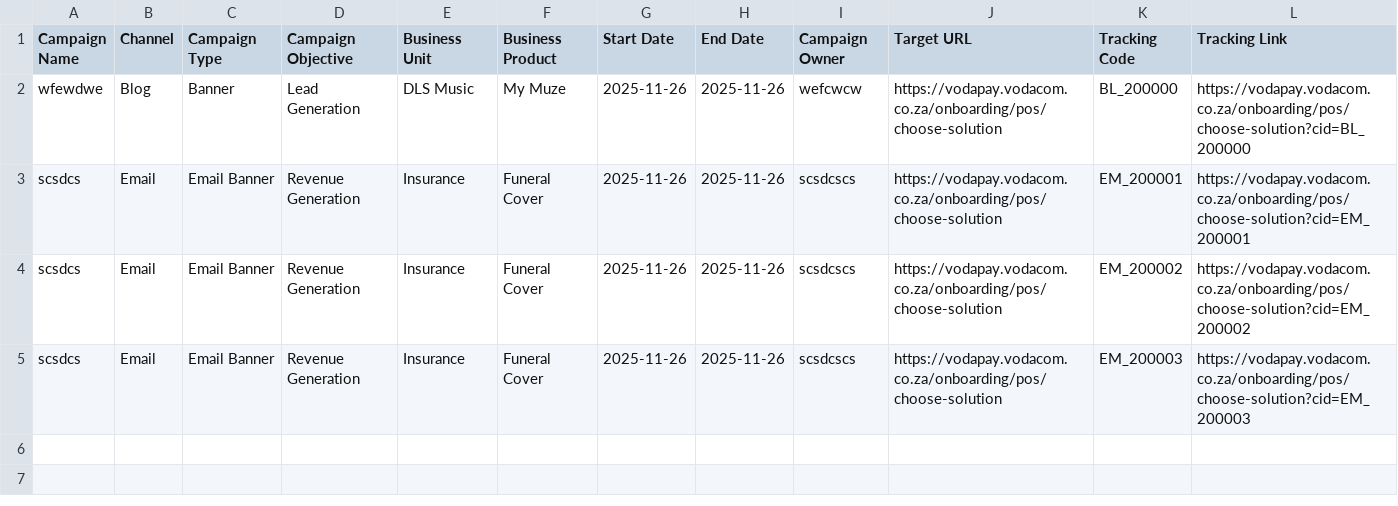
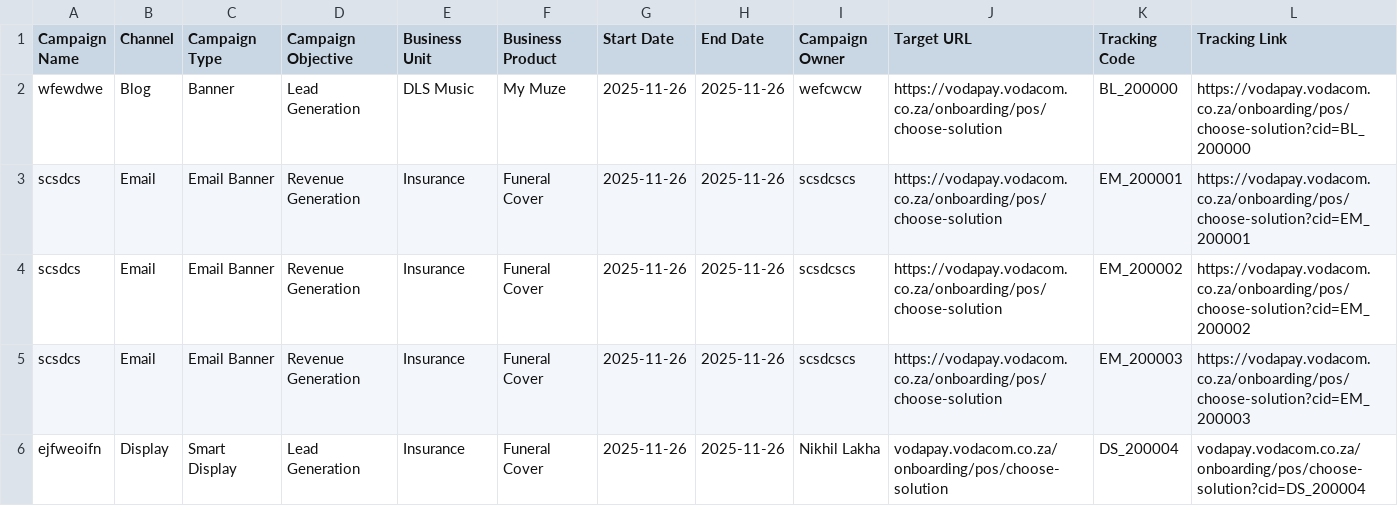
Before and after one commit to Nikhil-Lakha/cidTracker, a CSV file: cid_trackers.csv, drawn as a sheet; the diff names each change by its address in the sheet, - before the commit and + after, or states it on an @@ line.

Commit message:
Update trackers – DS_200004

```diff
--- a/cid_trackers.csv
+++ b/cid_trackers.csv
+row 6: ejfweoifn | Display | Smart Display | Lead Generation | Insurance | Funeral Cover | 2025-11-26 | 2025-11-26 | Nikhil Lakha | vodapay.vodacom.co.za/onboarding/pos/choose-solution | DS_200004 | vodapay.vodacom.co.za/onboarding/pos/choose-solution?cid=DS_200004
```
